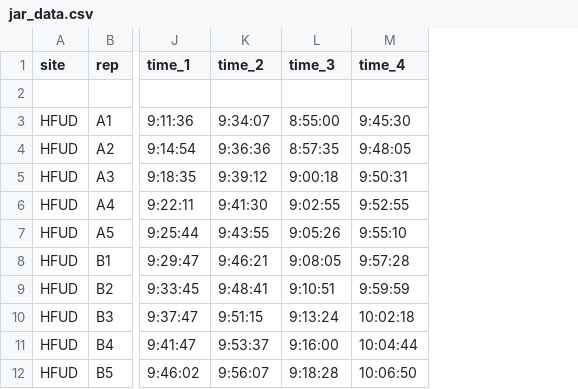
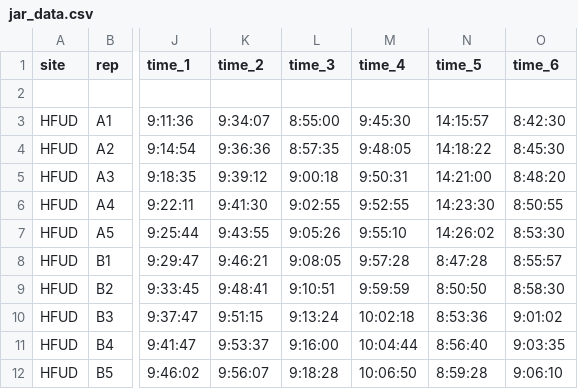
Before and after one commit to jhmatthes/LGR_GGA_soilflux, a CSV file: data/input/jar_data.csv, drawn as a sheet; only a part is shown, gaps mark what is left out; the diff names each change by its address in the sheet, - before the commit and + after, or states it on an @@ line.

Commit message:
updated data files

```diff
--- a/data/input/jar_data.csv
+++ b/data/input/jar_data.csv
+column N (time_5), rows 3-12: 14:15:57 | 14:18:22 | 14:21:00 | 14:23:30 | 14:26:02 | 8:47:28 | 8:50:50 | 8:53:36 | 8:56:40 | 8:59:28
+column O (time_6), rows 3-12: 8:42:30 | 8:45:30 | 8:48:20 | 8:50:55 | 8:53:30 | 8:55:57 | 8:58:30 | 9:01:02 | 9:03:35 | 9:06:10
```
Also changed, not shown: 6 other files.
